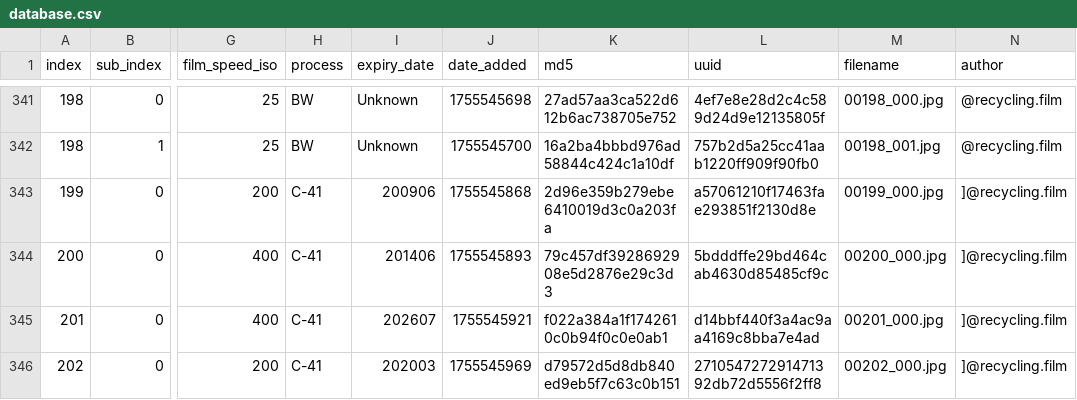
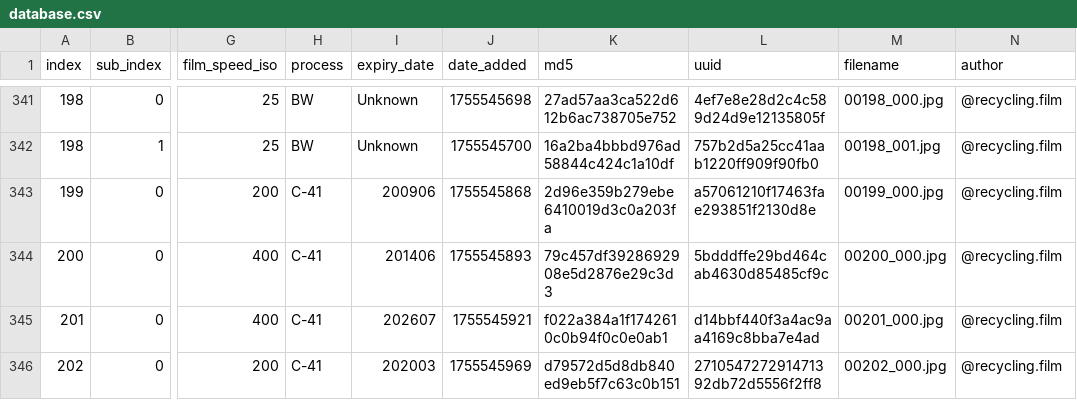
Before and after one commit to dekuNukem/Film-Packaging, a CSV file: film_packaging/database.csv, drawn as a sheet; only a part is shown, gaps mark what is left out; the diff names each change by its address in the sheet, - before the commit and + after, or states it on an @@ line.

Commit message:
fixed name typo

```diff
--- a/film_packaging/database.csv
+++ b/film_packaging/database.csv
-N343:N346 (author): ]@recycling.film
+N343:N346 (author): @recycling.film
```
Also changed, not shown: 6 other files.
